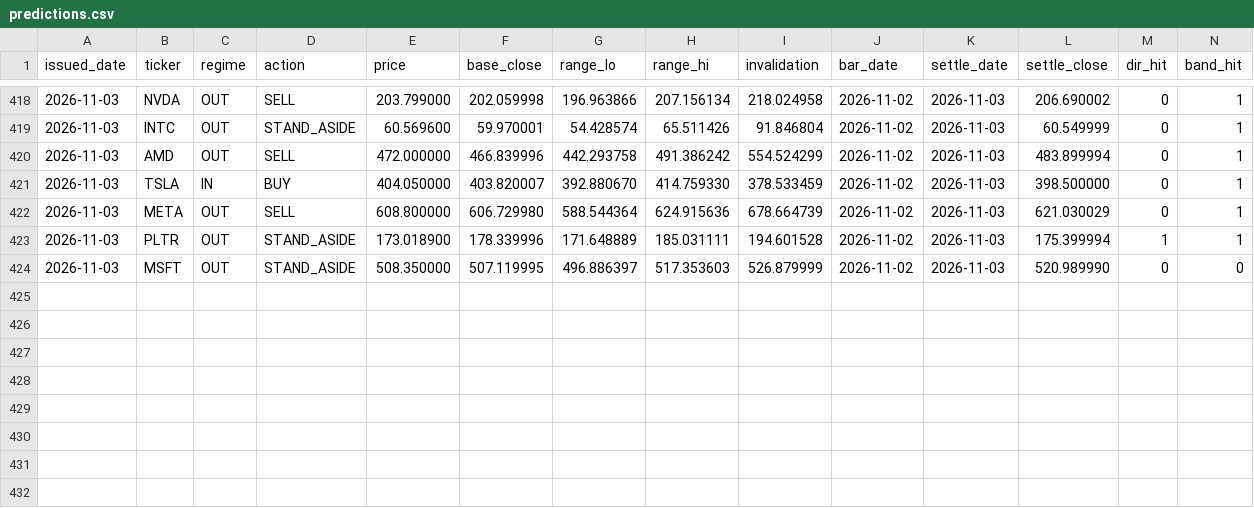
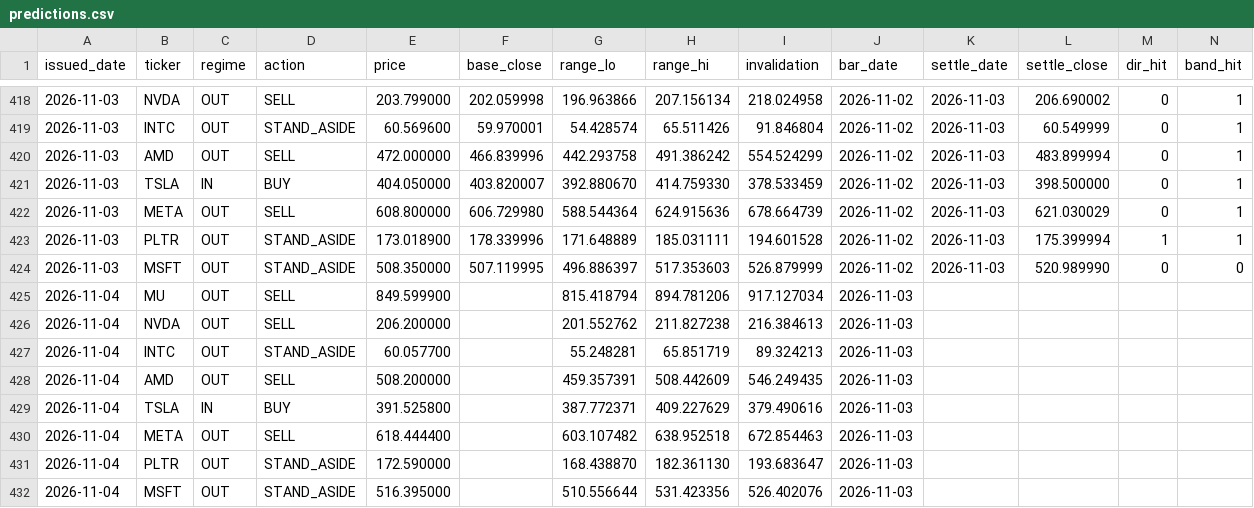
Before and after one commit to cyyaddsg-git/i004-market-bars, a CSV file: data/predictions.csv, drawn as a sheet; only a part is shown, gaps mark what is left out; the diff names each change by its address in the sheet, - before the commit and + after, or states it on an @@ line.

```diff
--- a/data/predictions.csv
+++ b/data/predictions.csv
+row 425: 2026-11-04 | MU | OUT | SELL | 849.599900 |  | 815.418794 | 894.781206 | 917.127034 | 2026-11-03
+row 426: 2026-11-04 | NVDA | OUT | SELL | 206.200000 |  | 201.552762 | 211.827238 | 216.384613 | 2026-11-03
+row 427: 2026-11-04 | INTC | OUT | STAND_ASIDE | 60.057700 |  | 55.248281 | 65.851719 | 89.324213 | 2026-11-03
+row 428: 2026-11-04 | AMD | OUT | SELL | 508.200000 |  | 459.357391 | 508.442609 | 546.249435 | 2026-11-03
+row 429: 2026-11-04 | TSLA | IN | BUY | 391.525800 |  | 387.772371 | 409.227629 | 379.490616 | 2026-11-03
+row 430: 2026-11-04 | META | OUT | SELL | 618.444400 |  | 603.107482 | 638.952518 | 672.854463 | 2026-11-03
+row 431: 2026-11-04 | PLTR | OUT | STAND_ASIDE | 172.590000 |  | 168.438870 | 182.361130 | 193.683647 | 2026-11-03
+row 432: 2026-11-04 | MSFT | OUT | STAND_ASIDE | 516.395000 |  | 510.556644 | 531.423356 | 526.402076 | 2026-11-03
```
Also changed, not shown: 2 other files.
